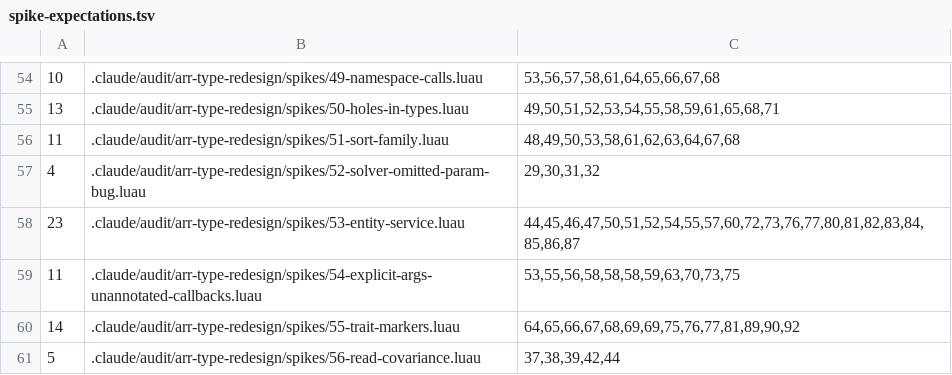
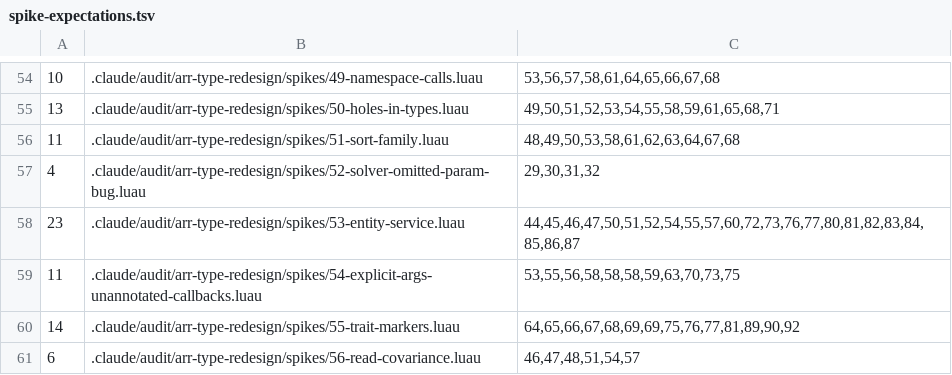
Before and after one commit to qwreey-bot/stl-luau, a TSV file: scripts/spike-expectations.tsv, drawn as a sheet; only a part is shown, gaps mark what is left out; removed rows and columns are numbered as before the commit, all else as after; the diff names each change by its address in the sheet, - before the commit and + after, or states it on an @@ line.

Commit message:
트레이트 9·AC 1라운드 리뷰 — ArrConsumed 를 따로(읽기 참조가 쓰기를 얻던 구멍), 길이 상한, 테스트 공백
AC(B):
1. (건전성) ArrConsumed = ArrRead 같은 타입이라 읽기 전용으로 빌린 `ArrRead<Base>` 가
   CompactInplace 로 쓰기 가능한 `Arr<Base>` 를 얻어 호출자의 `Arr<Derived>` 에 Base 를 씀(진단 0건,
   런타임 nil 산술) → ArrConsumed 를 따로 선언하고 `n` 을 읽기·쓰기로. spikes/56 NEG(borrow).
   진단에 ArrConsumed 이름이 찍히던 것도 같이 풀림.
2. conventions 의 옛 "첫 인자는 데이터부" 항목이 새 ArrRead 항목과 모순 → 한정.
3. (참고 반영) 공변 POS 를 Filter·Sort·Fold 로 늘림, 개수 47 → 46 정정.
트레이트(A):
4. HashMap.FromTable 의 Arr 갈래 반환 경로가 5절 전수표에 없어 태그를 빼도 통과 → 추가.
5. Trait.Implements 의 트레이트 검사·비테이블 안전성이 테스트 없음 → 경계 표·안전성 루프에.
덤(참고 반영): 리스트 진입점의 n 이 2^26 을 넘으면 FromTable 은 입양, 나머지는 위치 없는 table
overflow 였음 → listLength 가 길이 정책 메시지로 거절.

Co-Authored-By: qwreey (Opus 5.5) <me@qwreey.moe>

```diff
--- a/scripts/spike-expectations.tsv
+++ b/scripts/spike-expectations.tsv
-row 61: 5 | .claude/audit/arr-type-redesign/spikes/56-read-covariance.luau | 37,38,39,42,44
+row 61: 6 | .claude/audit/arr-type-redesign/spikes/56-read-covariance.luau | 46,47,48,51,54,57
```
Also changed, not shown: 6 other files.
